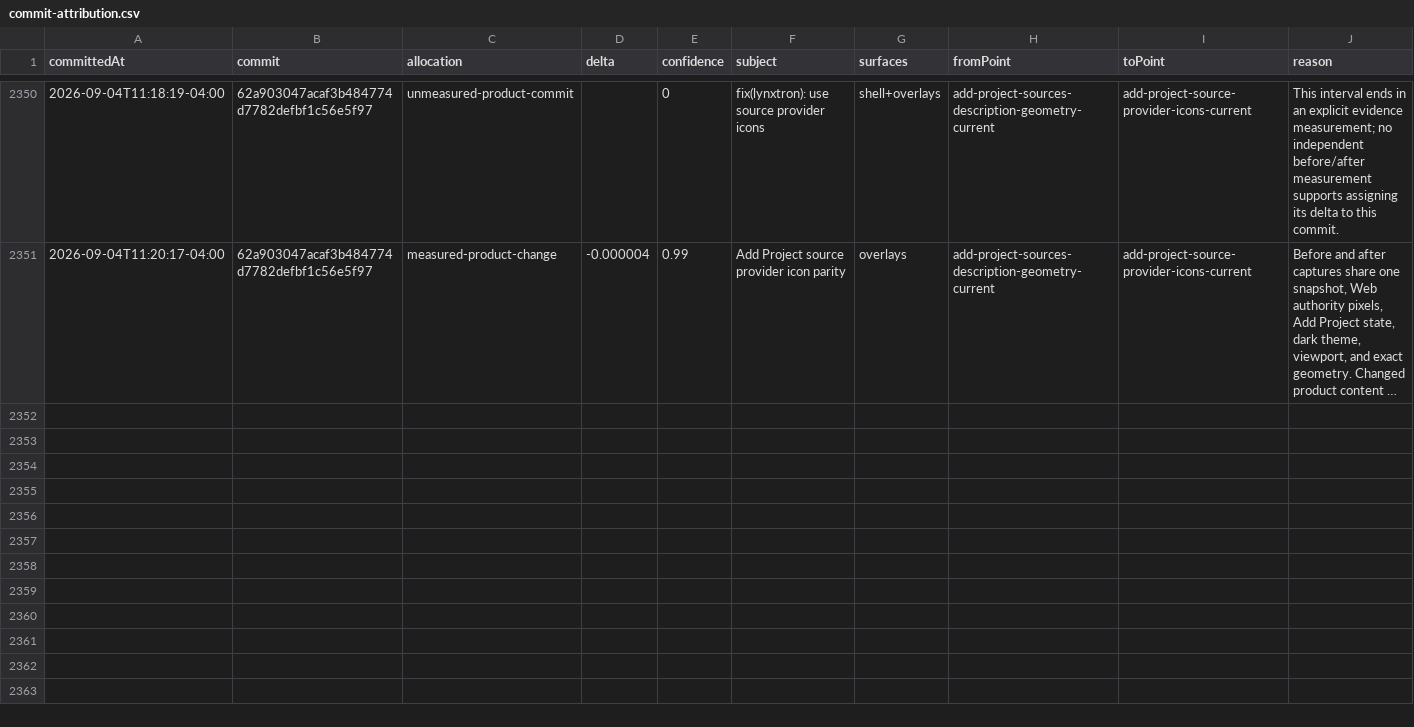
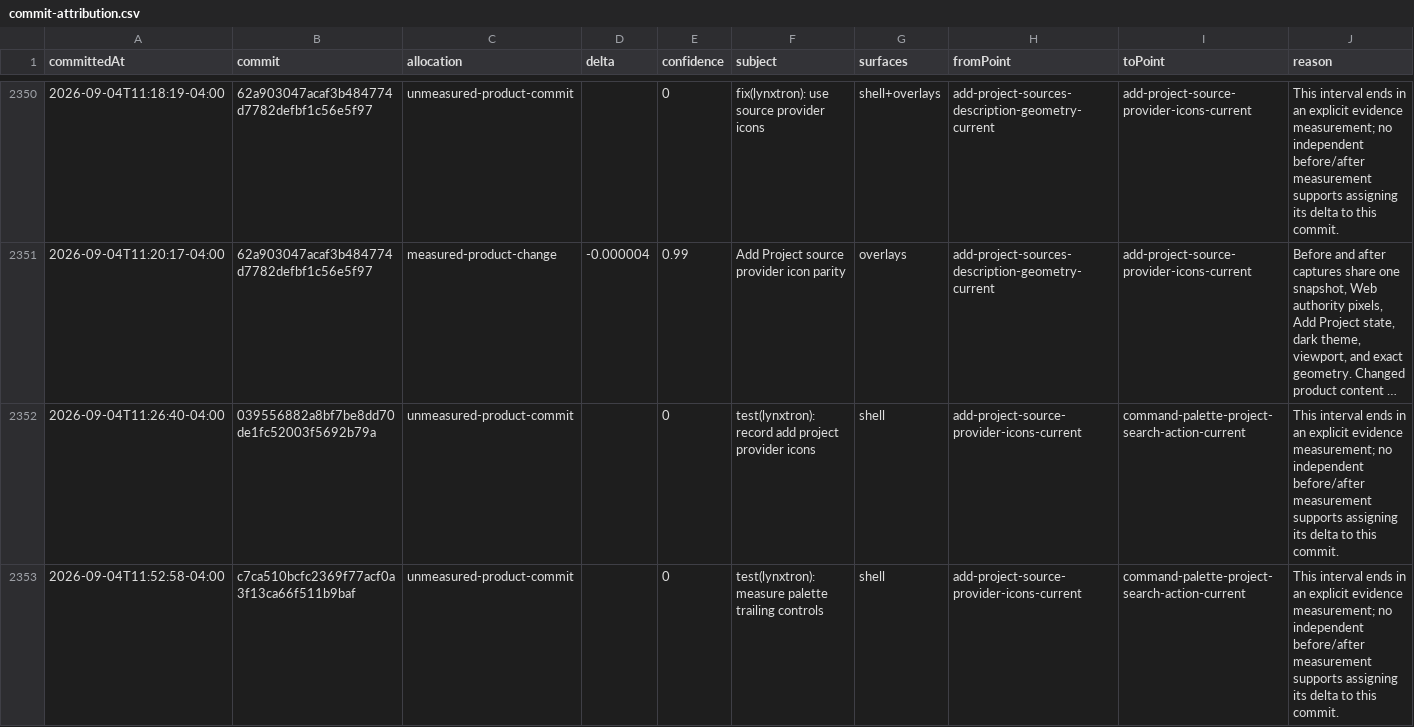
Before and after one commit to Huxpro/t3code-lynxtron, a CSV file: apps/lynxtron/reports/fidelity-loss/commit-attribution.csv, drawn as a sheet; only a part is shown, gaps mark what is left out; long unchanged cells end in …; the diff covers the shown part only; the diff names each change by its address in the sheet, - before the commit and + after, or states it on an @@ line.

Commit message:
test(lynxtron): record project search action parity
Co-authored-by: TRAE CLI <noreply@bytedance.com>

```diff
--- a/apps/lynxtron/reports/fidelity-loss/commit-attribution.csv
+++ b/apps/lynxtron/reports/fidelity-loss/commit-attribution.csv
+row 2352: 2026-09-04T11:26:40-04:00 | 039556882a8bf7be8dd70de1fc52003f5692b79a | unmeasured-product-commit |  | 0 | test(lynxtron): record add project provider icons | shell | add-project-source-provider-icons-current | command-palette-project-search-action-current | This interval ends in an explicit evidence measurement; no independent before/after measurement supports assigning its delta to this commit.
+row 2353: 2026-09-04T11:52:58-04:00 | c7ca510bcfc2369f77acf0a3f13ca66f511b9baf | unmeasured-product-commit |  | 0 | test(lynxtron): measure palette trailing controls | shell | add-project-source-provider-icons-current | command-palette-project-search-action-current | This interval ends in an explicit evidence measurement; no independent before/after measurement supports assigning its delta to this commit.
```
Also changed, not shown: 2 added rows elsewhere in this file, apps/lynxtron/reports/fidelity-loss/history.csv, 4 other files.
